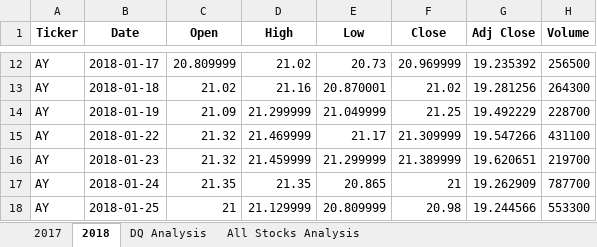
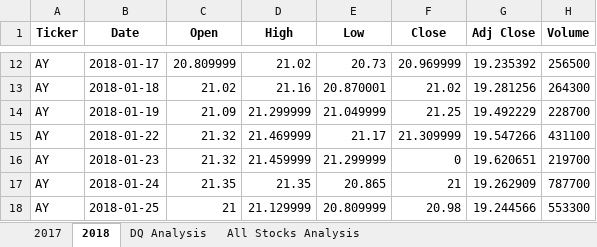
Before and after one commit to helenecharleux/Stock-analysis, an Excel workbook: green_stocks.xlsm, sheet 2018, drawn as a sheet; only a part is shown, gaps mark what is left out; values as stored, in another font and other column widths than the file's, no borders; the diff names each change by its address in the sheet, - before the commit and + after, or states it on an @@ line.

```diff
--- a/green_stocks.xlsm (sheet 2018)
+++ b/green_stocks.xlsm (sheet 2018)
-F16 (Close): 21.389999
+F16 (Close): 0
```
Also changed, not shown: sheet All Stocks Analysis.
